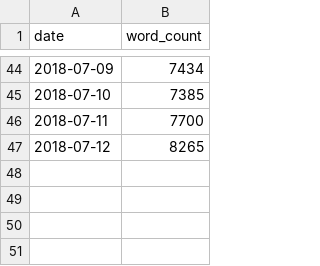
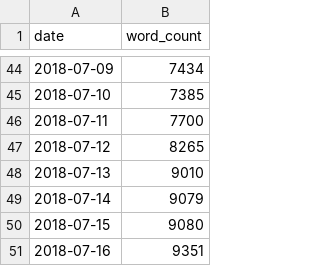
Before and after one commit to Swarchal/thesis, a TSV file: word_count.tsv, drawn as a sheet; only a part is shown, gaps mark what is left out; the diff names each change by its address in the sheet, - before the commit and + after, or states it on an @@ line.

```diff
--- a/word_count.tsv
+++ b/word_count.tsv
+row 48: 2018-07-13 | 9010
+row 49: 2018-07-14 | 9079
+row 50: 2018-07-15 | 9080
+row 51: 2018-07-16 | 9351
```
Also changed, not shown: 16 other files.
